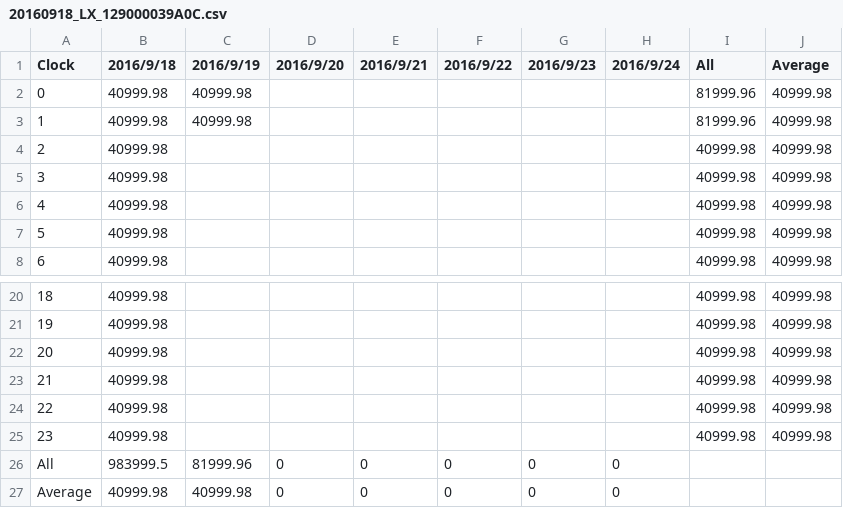
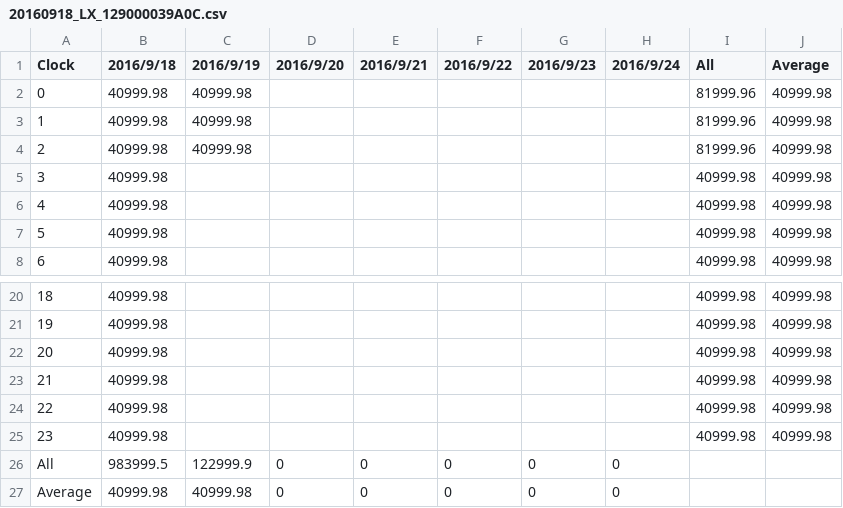
Before and after one commit to srsplabo/srsp_data, a CSV file: 129000039A0C/daily_clock_report/20160918_LX_129000039A0C.csv, drawn as a sheet; only a part is shown, gaps mark what is left out.

```diff
--- a/129000039A0C/daily_clock_report/20160918_LX_129000039A0C.csv
+++ b/129000039A0C/daily_clock_report/20160918_LX_129000039A0C.csv
@@ -3,3 +3,3 @@ Clock,2016/9/18,2016/9/19,2016/9/20,2016/9/21,2016/9/22,2016/9/23,2016/9/24,All,
 1,40999.98,40999.98,,,,,,81999.96,40999.98
-2,40999.98,,,,,,,40999.98,40999.98
+2,40999.98,40999.98,,,,,,81999.96,40999.98
 3,40999.98,,,,,,,40999.98,40999.98
@@ -25,3 +25,3 @@ Clock,2016/9/18,2016/9/19,2016/9/20,2016/9/21,2016/9/22,2016/9/23,2016/9/24,All,
 23,40999.98,,,,,,,40999.98,40999.98
-All,983999.5,81999.96,0,0,0,0,0
+All,983999.5,122999.9,0,0,0,0,0
 Average,40999.98,40999.98,0,0,0,0,0
```
Also changed, not shown: 129000039A0C/daily_clock_report/20160918_HU_129000039A0C.csv, 129000039A0C/daily_clock_report/20160918_PR_129000039A0C.csv, 39 other files.
